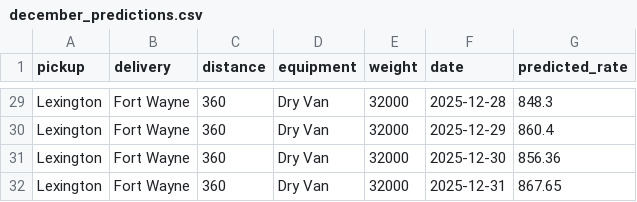
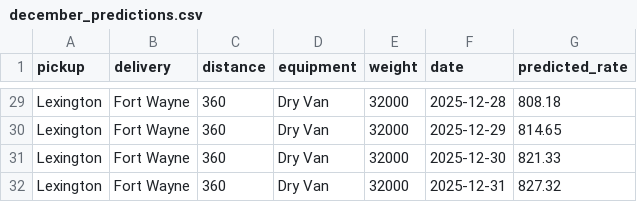
Before and after one commit to OdaiAyyad/Spotter-ML-Assessment, a CSV file: december_predictions.csv, drawn as a sheet; only a part is shown, gaps mark what is left out; the diff covers the shown part only; the diff names each change by its address in the sheet, - before the commit and + after, or states it on an @@ line.

```diff
--- a/december_predictions.csv
+++ b/december_predictions.csv
-G29 (predicted_rate): 848.3
+G29 (predicted_rate): 808.18
-G30 (predicted_rate): 860.4
+G30 (predicted_rate): 814.65
-G31 (predicted_rate): 856.36
+G31 (predicted_rate): 821.33
-G32 (predicted_rate): 867.65
+G32 (predicted_rate): 827.32
```
Also changed, not shown: 27 edited cells elsewhere in this file, validation_predictions.csv, 19 other files.
